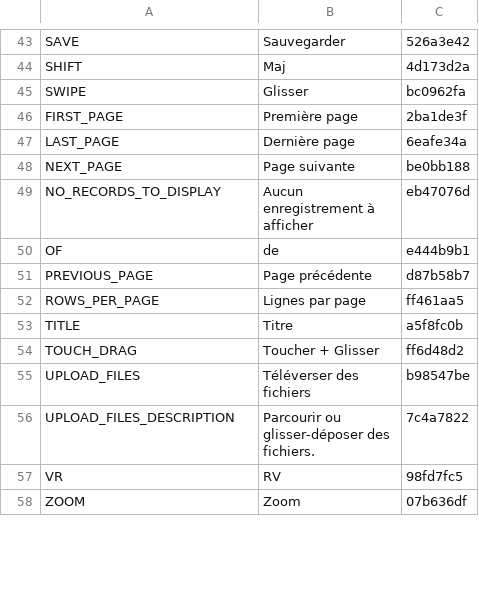
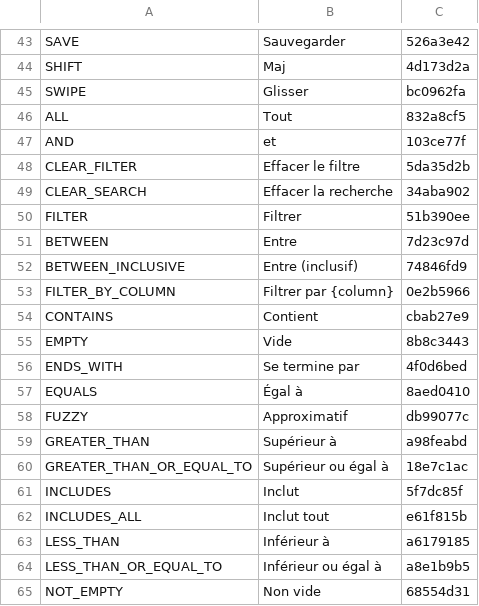
Before and after one commit to terraware/web-components, a CSV file: src/strings/csv/fr.csv, drawn as a sheet; only a part is shown, gaps mark what is left out; the shorter side is filled out with more unchanged rows; the diff covers the shown part only.

```diff
--- a/src/strings/csv/fr.csv
+++ b/src/strings/csv/fr.csv
@@ -45 +45,21 @@ SHIFT,Maj,4d173d2a
 SWIPE,Glisser,bc0962fa
+ALL,Tout,832a8cf5
+AND,et,103ce77f
+CLEAR_FILTER,Effacer le filtre,5da35d2b
+CLEAR_SEARCH,Effacer la recherche,34aba902
+FILTER,Filtrer,51b390ee
+BETWEEN,Entre,7d23c97d
+BETWEEN_INCLUSIVE,Entre (inclusif),74846fd9
+FILTER_BY_COLUMN,Filtrer par {column},0e2b5966
+CONTAINS,Contient,cbab27e9
+EMPTY,Vide,8b8c3443
+ENDS_WITH,Se termine par,4f0d6bed
+EQUALS,Égal à,8aed0410
+FUZZY,Approximatif,db99077c
+GREATER_THAN,Supérieur à,a98feabd
+GREATER_THAN_OR_EQUAL_TO,Supérieur ou égal à,18e7c1ac
+INCLUDES,Inclut,5f7dc85f
+INCLUDES_ALL,Inclut tout,e61f815b
+LESS_THAN,Inférieur à,a6179185
+LESS_THAN_OR_EQUAL_TO,Inférieur ou égal à,a8e1b9b5
+NOT_EMPTY,Non vide,68554d31
```
Also changed, not shown: 8 added rows and 1 moved row elsewhere in this file, src/strings/csv/en.csv, src/strings/csv/es.csv, 25 other files.
